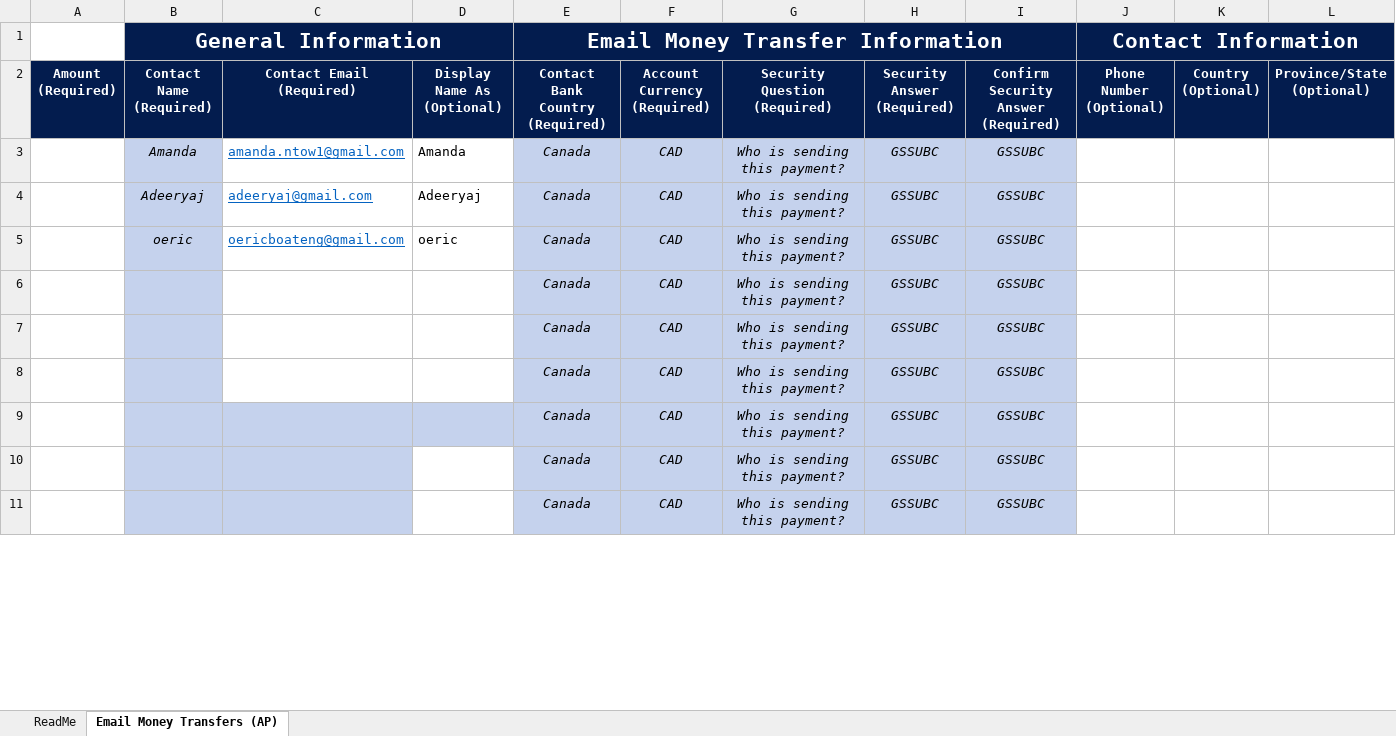
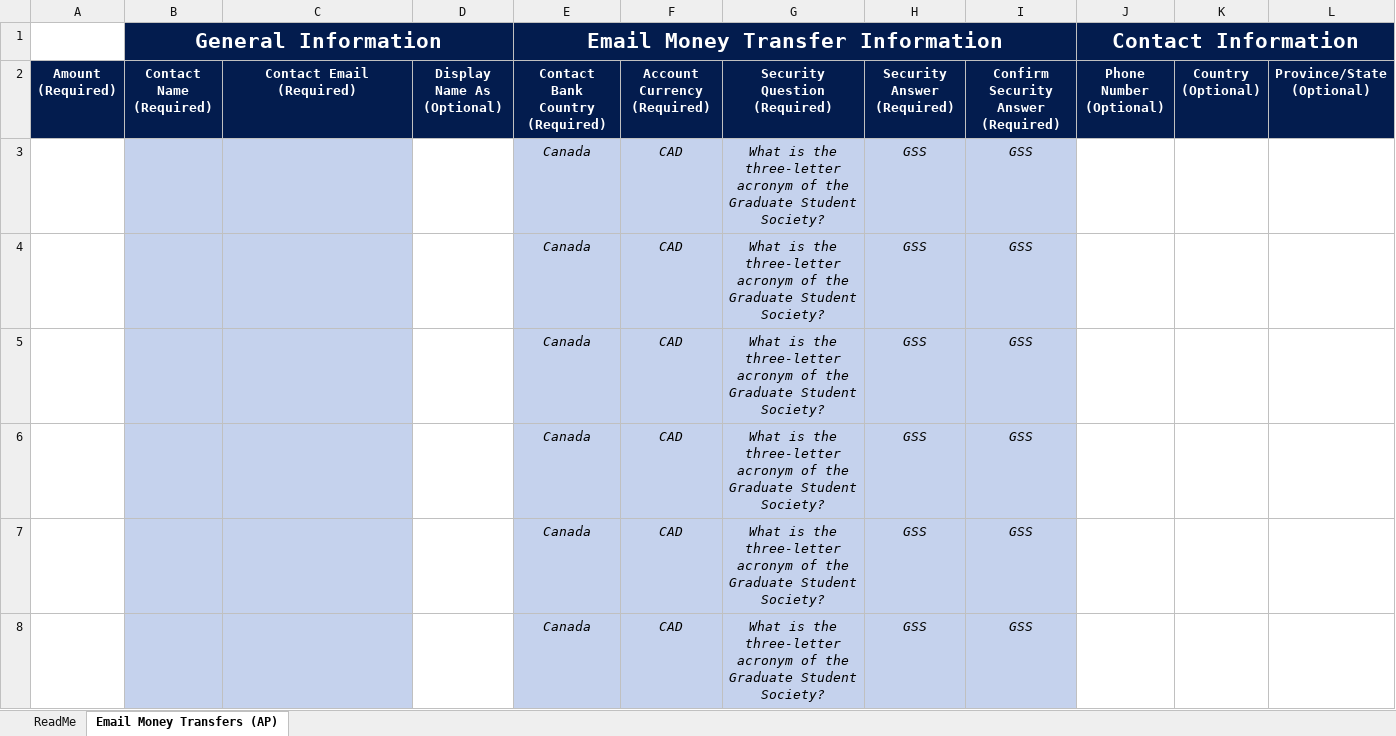
Before and after one commit to ubcgss/finance_accounting_guide, an Excel workbook: assets/docs/Plooto_Bulkpayment_Import_template.xlsx, sheet Email Money Transfers (AP), drawn as a sheet; only a part is shown; values as stored, in another font and other column widths than the file's, no borders; removed rows and columns are numbered as before the commit, all else as after; rows hold the shown columns only; the diff covers the shown part only; the diff names each change by its address in the sheet, - before the commit and + after, or states it on an @@ line.

Commit message:
Update Plooto bulk payment import template

```diff
--- a/assets/docs/Plooto_Bulkpayment_Import_template.xlsx (sheet Email Money Transfers (AP))
+++ b/assets/docs/Plooto_Bulkpayment_Import_template.xlsx (sheet Email Money Transfers (AP))
-row 3:  | Amanda | amanda.ntow1@gmail.com | Amanda | Canada | CAD | Who is sending this payment? | GSSUBC | GSSUBC
-row 4:  | Adeeryaj | adeeryaj@gmail.com | Adeeryaj | Canada | CAD | Who is sending this payment? | GSSUBC | GSSUBC
-row 5:  | oeric | oericboateng@gmail.com | oeric | Canada | CAD | Who is sending this payment? | GSSUBC | GSSUBC
-C3:C5 fill: none
+C3:C5 fill: #C5D2ED
-G3:G8: Who is sending this payment?
+G3:G8: What is the three-letter acronym of the Graduate Student Society?
-H3:H8: GSSUBC
+H3:H8: GSS
-I3:I8: GSSUBC
+I3:I8: GSS
-D6 fill: #C5D2ED
+D6 fill: none
```
Also changed, not shown: 3 added rows and 15 edited cells elsewhere in this sheet.
